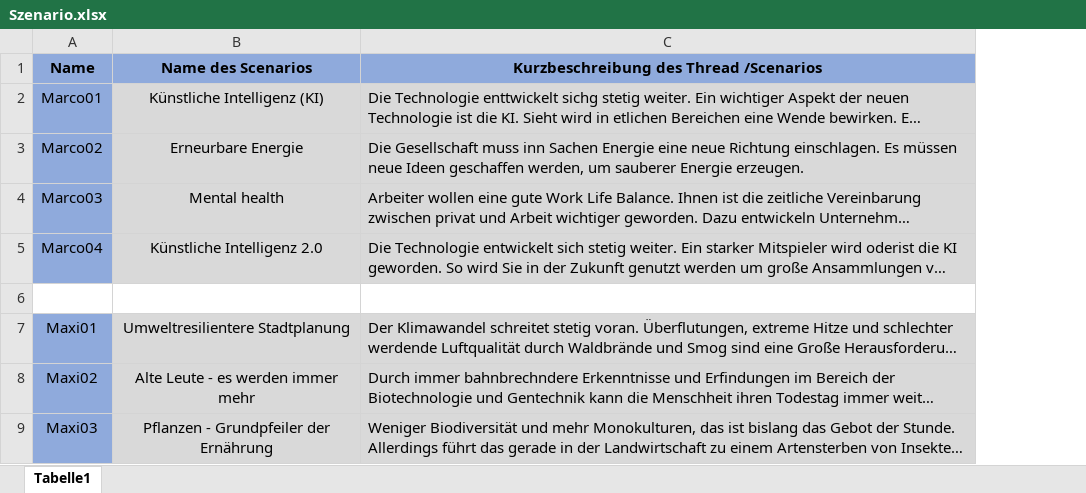
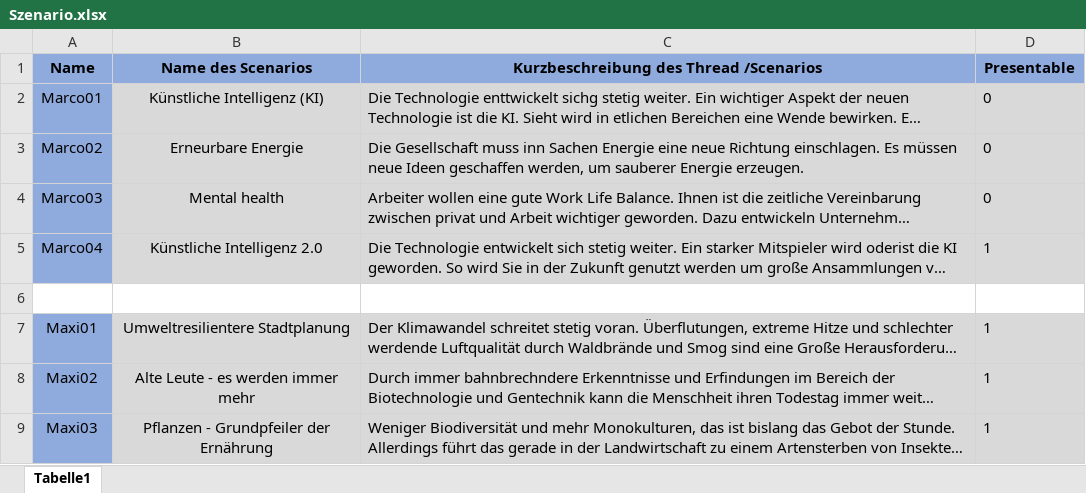
Before and after one commit to clausenk/Projekt2023, an Excel workbook: Szenario/Szenario.xlsx, sheet Tabelle1, drawn as a sheet; only a part is shown; long unchanged cells end in …; values as stored, in another font and other column widths than the file's, no borders; the diff names each change by its address in the sheet, - before the commit and + after, or states it on an @@ line.

```diff
--- a/Szenario/Szenario.xlsx (sheet Tabelle1)
+++ b/Szenario/Szenario.xlsx (sheet Tabelle1)
+column D (Presentable), rows 2-9: 0 | 0 | 0 | 1 |  | 1 | 1 | 1
```
Also changed, not shown: indikatoren.xlsx, 1 other file.
